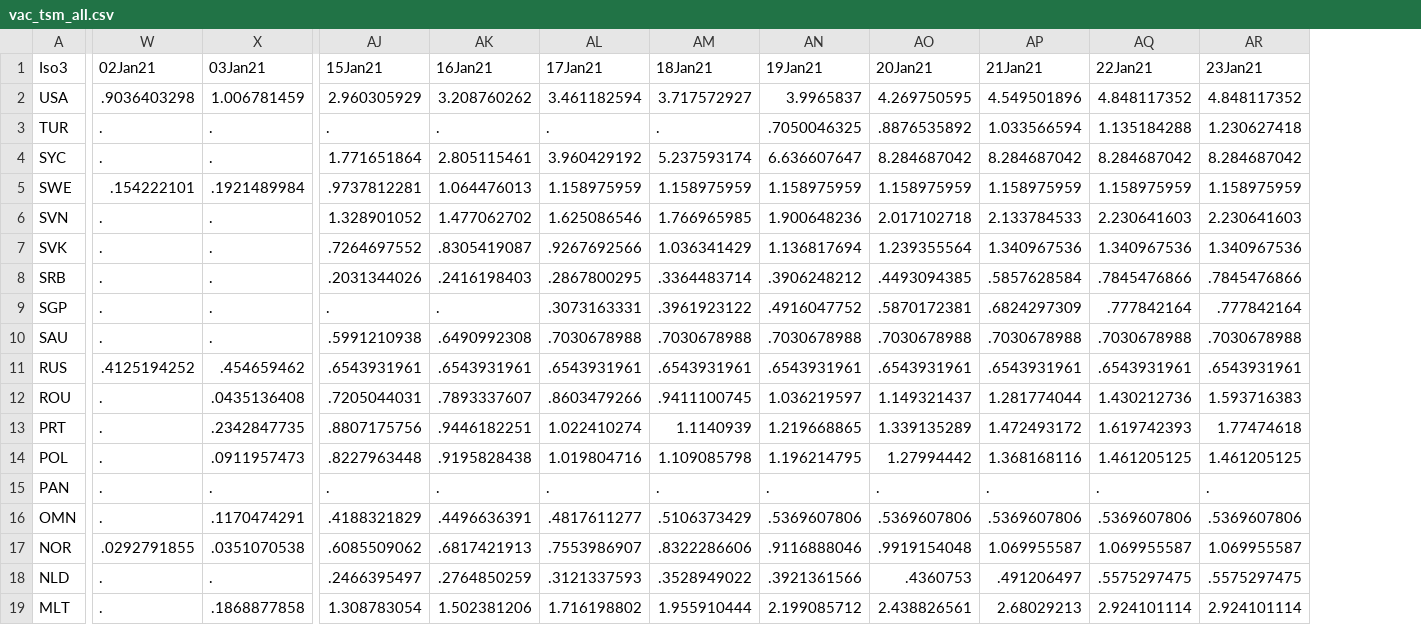
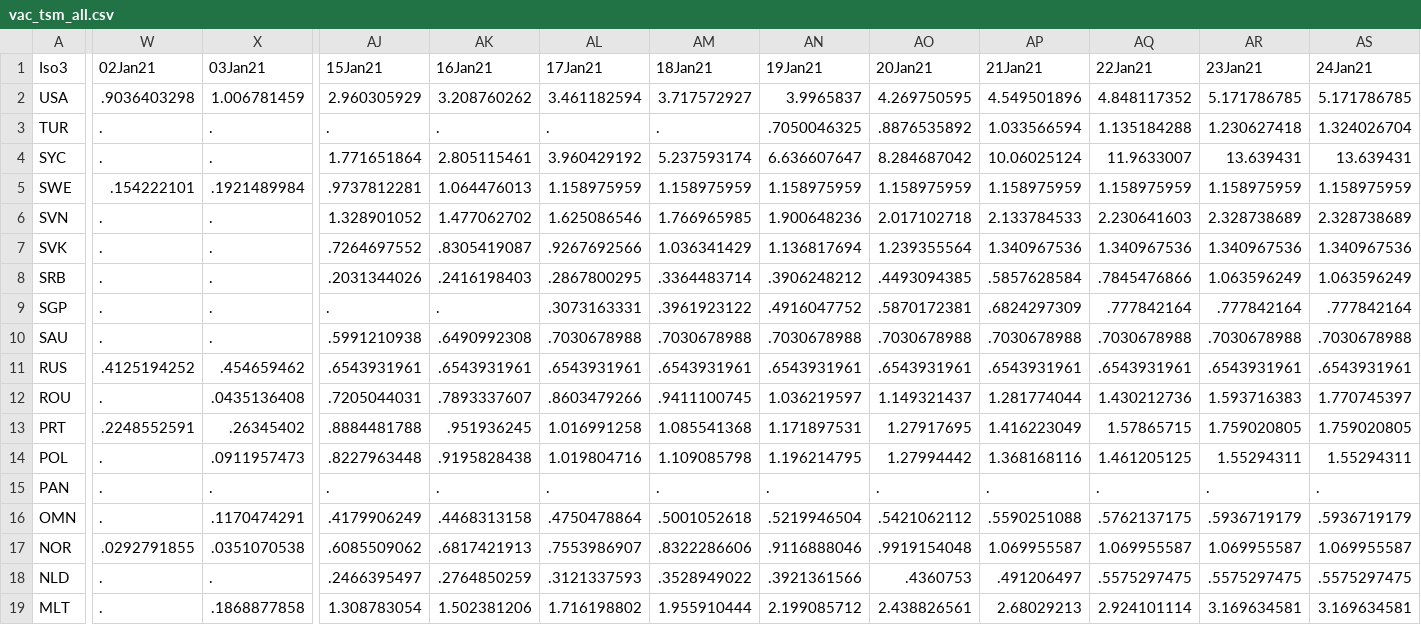
Before and after one commit to camilavalenciaro/COVID19-Flourish, a CSV file: data/vac/vac_tsm_all.csv, drawn as a sheet; only a part is shown, gaps mark what is left out; the diff covers the shown part only; the diff names each change by its address in the sheet, - before the commit and + after, or states it on an @@ line.

```diff
--- a/data/vac/vac_tsm_all.csv
+++ b/data/vac/vac_tsm_all.csv
+column AS (24Jan21), rows 2-19: 5.171786785 | 1.324026704 | 13.639431 | 1.158975959 | 2.328738689 | 1.340967536 | 1.063596249 | .777842164 | .7030678988 | .6543931961 | 1.770745397 | 1.759020805 | 1.55294311 | . | .5936719179 | 1.069955587 | .5575297475 | 3.169634581
-AR2 (23Jan21): 4.848117352
+AR2 (23Jan21): 5.171786785
-AP4 (21Jan21): 8.284687042
+AP4 (21Jan21): 10.06025124
-AQ4 (22Jan21): 8.284687042
+AQ4 (22Jan21): 11.9633007
-AR4 (23Jan21): 8.284687042
+AR4 (23Jan21): 13.639431
-AR6 (23Jan21): 2.230641603
+AR6 (23Jan21): 2.328738689
-AR8 (23Jan21): .7845476866
+AR8 (23Jan21): 1.063596249
-W13 (02Jan21): .
+W13 (02Jan21): .2248552591
-X13 (03Jan21): .2342847735
+X13 (03Jan21): .26345402
-AJ13 (15Jan21): .8807175756
+AJ13 (15Jan21): .8884481788
-AK13 (16Jan21): .9446182251
+AK13 (16Jan21): .951936245
-AL13 (17Jan21): 1.022410274
+AL13 (17Jan21): 1.016991258
-AM13 (18Jan21): 1.1140939
+AM13 (18Jan21): 1.085541368
-AN13 (19Jan21): 1.219668865
+AN13 (19Jan21): 1.171897531
-AO13 (20Jan21): 1.339135289
+AO13 (20Jan21): 1.27917695
-AP13 (21Jan21): 1.472493172
+AP13 (21Jan21): 1.416223049
-AQ13 (22Jan21): 1.619742393
+AQ13 (22Jan21): 1.57865715
-AR13 (23Jan21): 1.77474618
+AR13 (23Jan21): 1.759020805
-AR14 (23Jan21): 1.461205125
+AR14 (23Jan21): 1.55294311
-AJ16 (15Jan21): .4188321829
+AJ16 (15Jan21): .4179906249
-AK16 (16Jan21): .4496636391
+AK16 (16Jan21): .4468313158
-AL16 (17Jan21): .4817611277
+AL16 (17Jan21): .4750478864
-AM16 (18Jan21): .5106373429
+AM16 (18Jan21): .5001052618
-AN16 (19Jan21): .5369607806
+AN16 (19Jan21): .5219946504
-AO16 (20Jan21): .5369607806
+AO16 (20Jan21): .5421062112
-AP16 (21Jan21): .5369607806
+AP16 (21Jan21): .5590251088
-AQ16 (22Jan21): .5369607806
+AQ16 (22Jan21): .5762137175
-AR16 (23Jan21): .5369607806
+AR16 (23Jan21): .5936719179
-AR19 (23Jan21): 2.924101114
+AR19 (23Jan21): 3.169634581
```
Also changed, not shown: 145 edited cells elsewhere in this file, data/vac/vac_ch_adv.csv, data/vac/vac_ch_all.csv, 6 other files.
